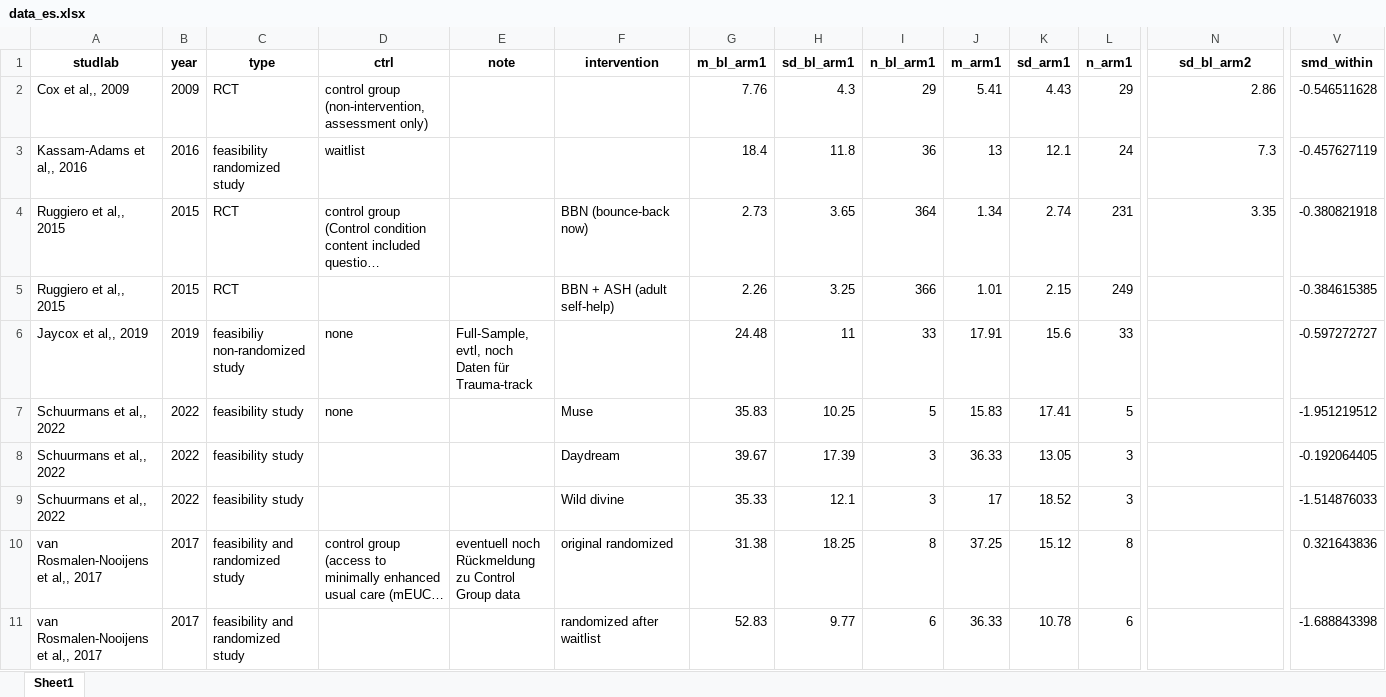
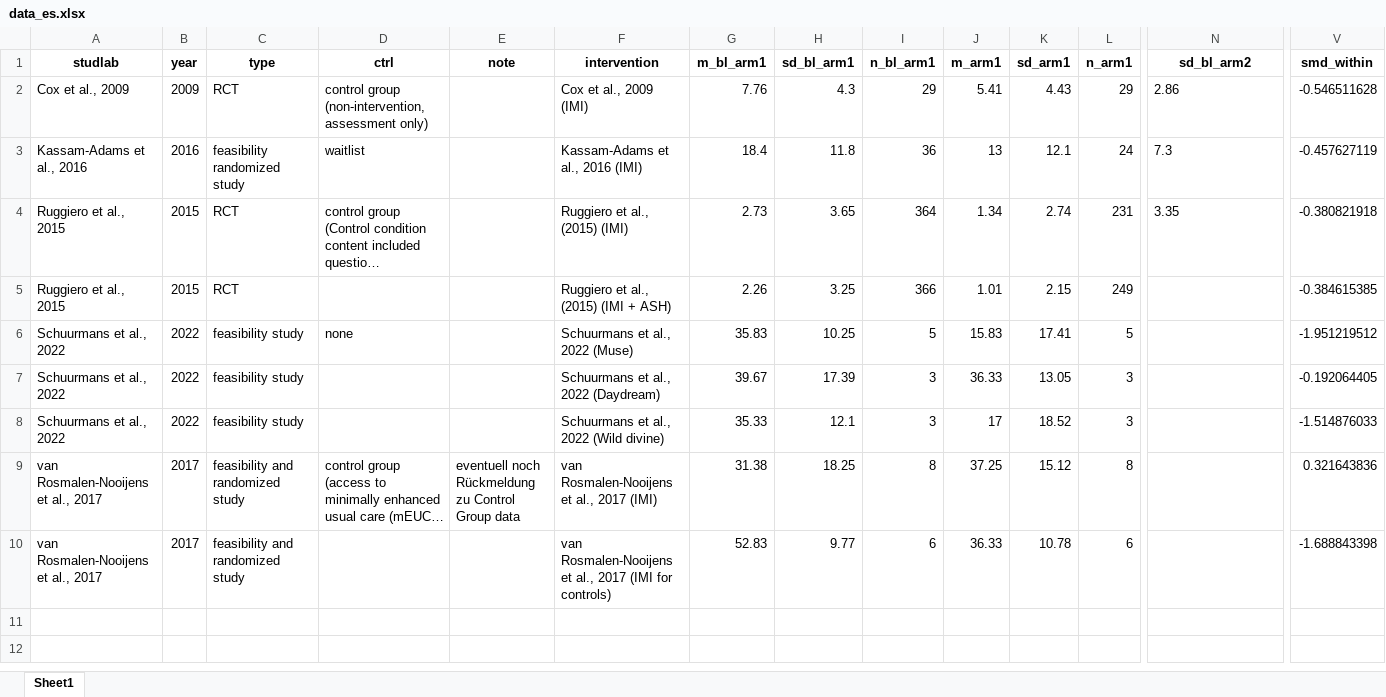
Before and after one commit to MathiasHarrer/meta-ptsd-adol, an Excel workbook: data/data_es.xlsx, sheet Sheet1, drawn as a sheet; only a part is shown, gaps mark what is left out; long unchanged cells end in …; values as stored, in another font and other column widths than the file's, no borders; removed rows and columns are numbered as before the commit, all else as after; rows hold the shown columns only; the diff names each change by its address in the sheet, - before the commit and + after, or states it on an @@ line.

```diff
--- a/data/data_es.xlsx (sheet Sheet1)
+++ b/data/data_es.xlsx (sheet Sheet1)
-A2 (studlab): Cox et al,, 2009
+A2 (studlab): Cox et al., 2009
-F2 (intervention): (empty)
+F2 (intervention): Cox et al., 2009 (IMI)
-N2:N4 alignment: right
+N2:N4 alignment: left
-A3 (studlab): Kassam-Adams et al,, 2016
+A3 (studlab): Kassam-Adams et al., 2016
-F3 (intervention): (empty)
+F3 (intervention): Kassam-Adams et al., 2016 (IMI)
-A4:A5 (studlab): Ruggiero et al,, 2015
+A4:A5 (studlab): Ruggiero et al., 2015
-F4 (intervention): BBN (bounce-back now)
+F4 (intervention): Ruggiero et al., (2015) (IMI)
-F5 (intervention): BBN + ASH (adult self-help)
+F5 (intervention): Ruggiero et al., (2015) (IMI + ASH)
-row 6: Jaycox et al,, 2019 | 2019 | feasibiliy non-randomized study | none | Full-Sample, evtl, noch Daten für Trauma-track |  | 24.48 | 11 | 33 | 17.91 | 15.6 | 33 |  | -0.597272727
-A6:A8 (studlab): Schuurmans et al,, 2022
+A6:A8 (studlab): Schuurmans et al., 2022
-F6 (intervention): Muse
+F6 (intervention): Schuurmans et al., 2022 (Muse)
-F7 (intervention): Daydream
+F7 (intervention): Schuurmans et al., 2022 (Daydream)
-F8 (intervention): Wild divine
+F8 (intervention): Schuurmans et al., 2022 (Wild divine)
-A9:A10 (studlab): van Rosmalen-Nooijens et al,, 2017
+A9:A10 (studlab): van Rosmalen-Nooijens et al., 2017
-F9 (intervention): original randomized
+F9 (intervention): van Rosmalen-Nooijens et al., 2017 (IMI)
-F10 (intervention): randomized after waitlist
+F10 (intervention): van Rosmalen-Nooijens et al., 2017 (IMI for controls)
```
Also changed, not shown: data/data.xlsx, results/results_between_group.xlsx, 5 other files.
